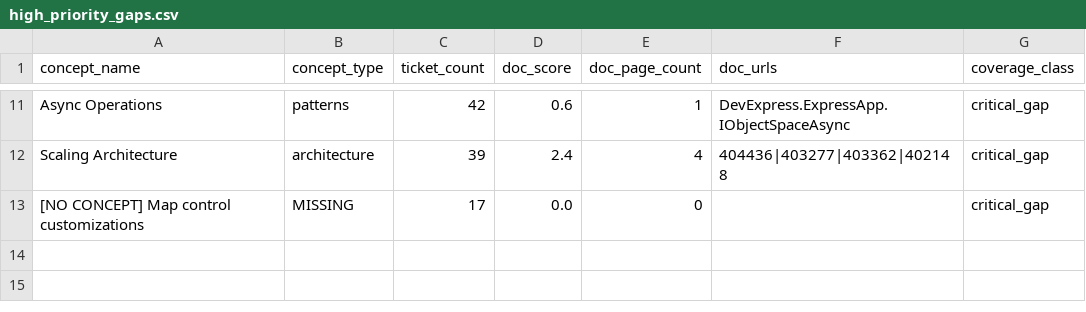
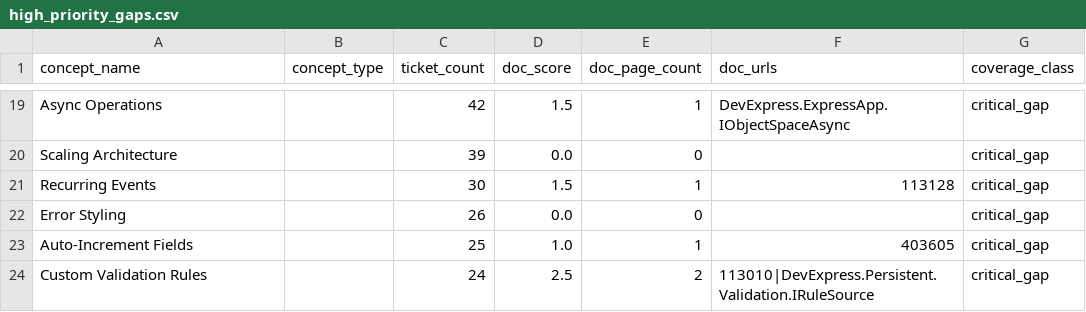
Before and after one commit to anastasiakiseleva/xaf-doc-analysis, a CSV file: outputs/coverage_reports/high_priority_gaps.csv, drawn as a sheet; only a part is shown, gaps mark what is left out; addresses are those after the commit; the diff covers the shown part only; the diff names each change by its address in the sheet, - before the commit and + after, or states it on an @@ line.

```diff
--- a/outputs/coverage_reports/high_priority_gaps.csv
+++ b/outputs/coverage_reports/high_priority_gaps.csv
-B19 (concept_type): patterns
+B19 (concept_type): (empty)
-D19 (doc_score): 0.6
+D19 (doc_score): 1.5
-B20 (concept_type): architecture
+B20 (concept_type): (empty)
-D20 (doc_score): 2.4
+D20 (doc_score): 0.0
-E20 (doc_page_count): 4
+E20 (doc_page_count): 0
-F20 (doc_urls): 404436|403277|403362|402148
+F20 (doc_urls): (empty)
+row 21: Recurring Events |  | 30 | 1.5 | 1 | 113128 | critical_gap
-A22 (concept_name): [NO CONCEPT] Map control customizations
+A22 (concept_name): Error Styling
-B22 (concept_type): MISSING
+B22 (concept_type): (empty)
-C22 (ticket_count): 17
+C22 (ticket_count): 26
+row 23: Auto-Increment Fields |  | 25 | 1.0 | 1 | 403605 | critical_gap
+row 24: Custom Validation Rules |  | 24 | 2.5 | 2 | 113010|DevExpress.Persistent.Validation.IRuleSource | critical_gap
```
Also changed, not shown: 14 added rows, 6 removed rows and 13 edited cells elsewhere in this file, 19 other files.
